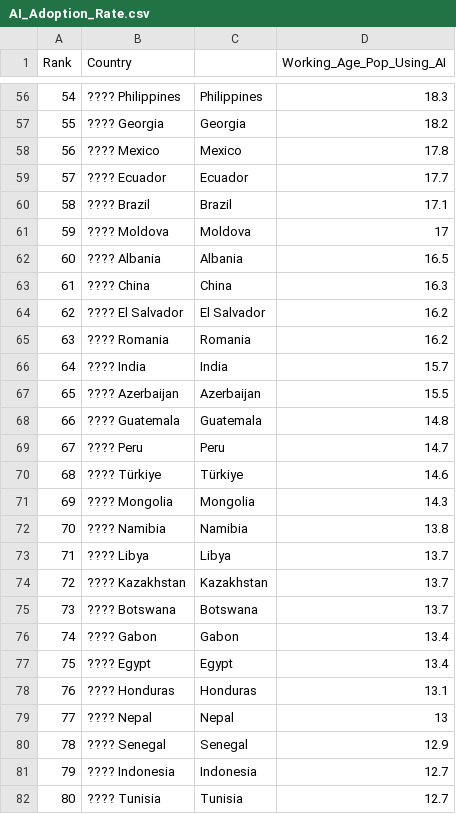
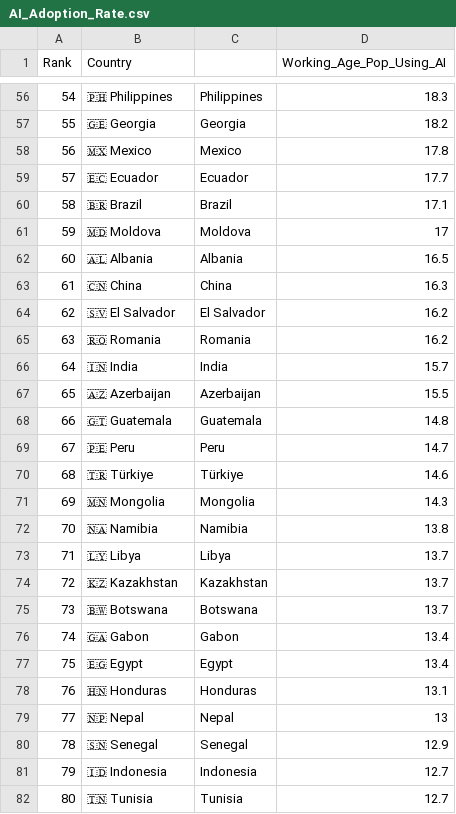
Before and after one commit to SpaceMan-Montero/country_data_resources, a CSV file: AI_Adoption_Rate.csv, drawn as a sheet; only a part is shown, gaps mark what is left out; the diff covers the shown part only; the diff names each change by its address in the sheet, - before the commit and + after, or states it on an @@ line.

```diff
--- a/AI_Adoption_Rate.csv
+++ b/AI_Adoption_Rate.csv
-B56 (Country): ???? Philippines
+B56 (Country): 🇵🇭 Philippines
-B57 (Country): ???? Georgia
+B57 (Country): 🇬🇪 Georgia
-B58 (Country): ???? Mexico
+B58 (Country): 🇲🇽 Mexico
-B59 (Country): ???? Ecuador
+B59 (Country): 🇪🇨 Ecuador
-B60 (Country): ???? Brazil
+B60 (Country): 🇧🇷 Brazil
-B61 (Country): ???? Moldova
+B61 (Country): 🇲🇩 Moldova
-B62 (Country): ???? Albania
+B62 (Country): 🇦🇱 Albania
-B63 (Country): ???? China
+B63 (Country): 🇨🇳 China
-B64 (Country): ???? El Salvador
+B64 (Country): 🇸🇻 El Salvador
-B65 (Country): ???? Romania
+B65 (Country): 🇷🇴 Romania
-B66 (Country): ???? India
+B66 (Country): 🇮🇳 India
-B67 (Country): ???? Azerbaijan
+B67 (Country): 🇦🇿 Azerbaijan
-B68 (Country): ???? Guatemala
+B68 (Country): 🇬🇹 Guatemala
-B69 (Country): ???? Peru
+B69 (Country): 🇵🇪 Peru
-B70 (Country): ???? Türkiye
+B70 (Country): 🇹🇷 Türkiye
-B71 (Country): ???? Mongolia
+B71 (Country): 🇲🇳 Mongolia
-B72 (Country): ???? Namibia
+B72 (Country): 🇳🇦 Namibia
-B73 (Country): ???? Libya
+B73 (Country): 🇱🇾 Libya
-B74 (Country): ???? Kazakhstan
+B74 (Country): 🇰🇿 Kazakhstan
-B75 (Country): ???? Botswana
+B75 (Country): 🇧🇼 Botswana
-B76 (Country): ???? Gabon
+B76 (Country): 🇬🇦 Gabon
-B77 (Country): ???? Egypt
+B77 (Country): 🇪🇬 Egypt
-B78 (Country): ???? Honduras
+B78 (Country): 🇭🇳 Honduras
-B79 (Country): ???? Nepal
+B79 (Country): 🇳🇵 Nepal
-B80 (Country): ???? Senegal
+B80 (Country): 🇸🇳 Senegal
-B81 (Country): ???? Indonesia
+B81 (Country): 🇮🇩 Indonesia
-B82 (Country): ???? Tunisia
+B82 (Country): 🇹🇳 Tunisia
```
Also changed, not shown: 120 edited cells elsewhere in this file.
